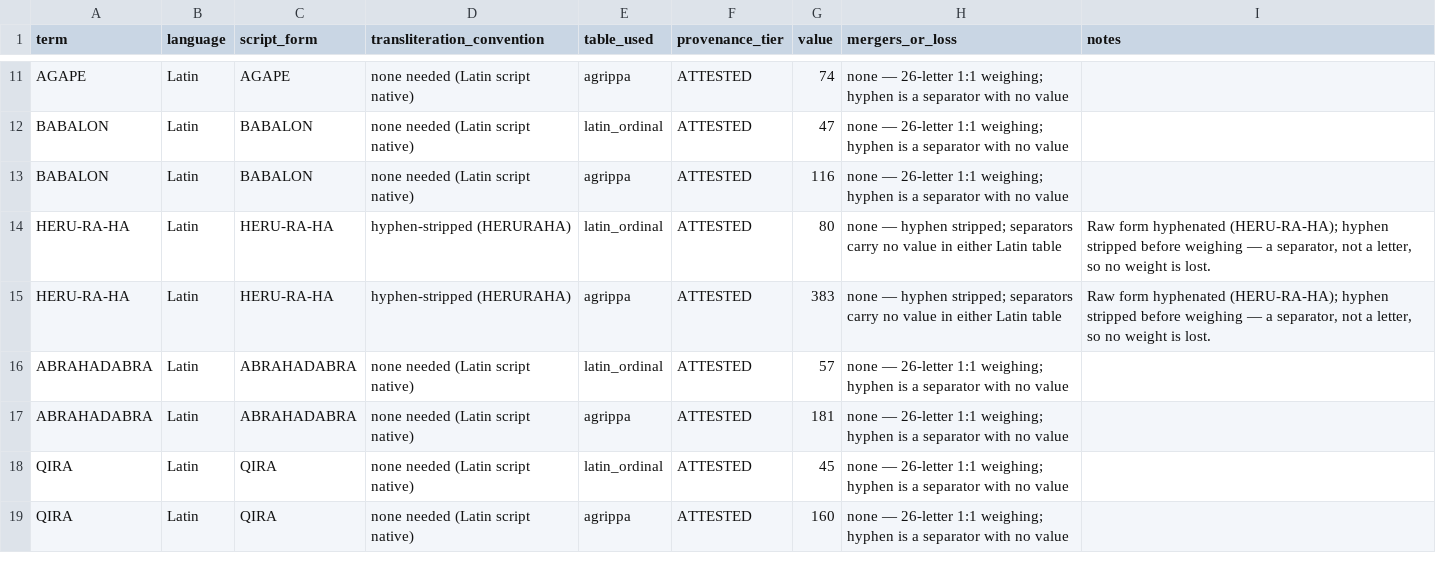
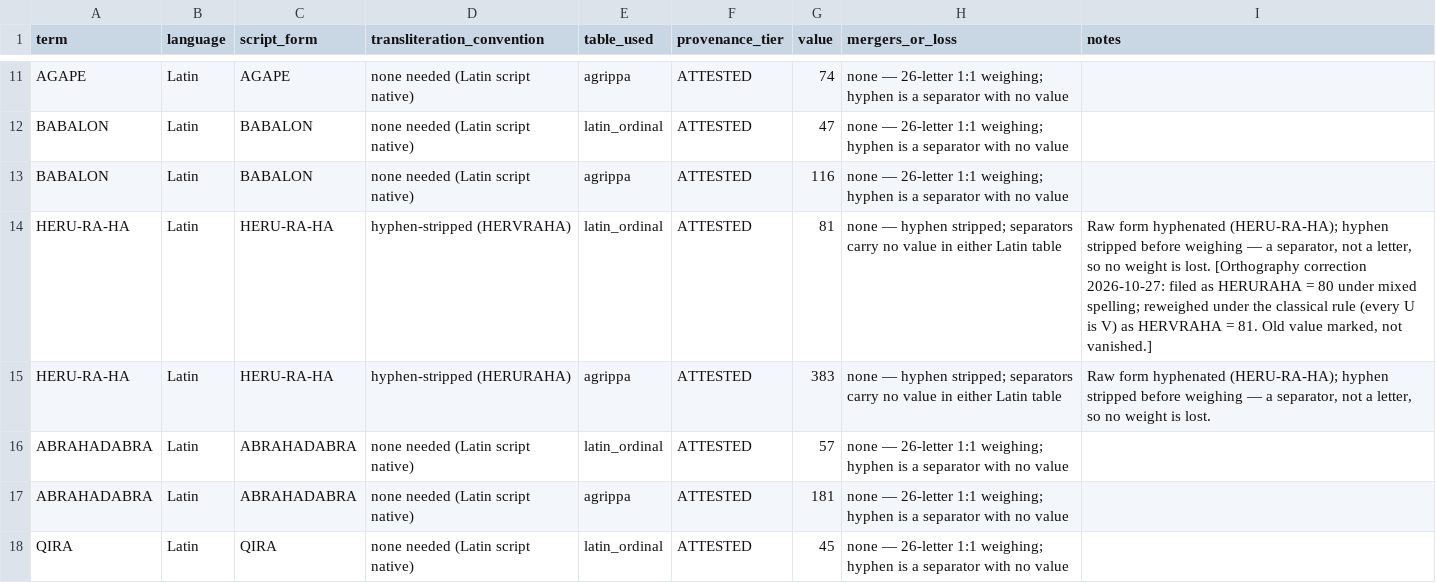
Before and after one commit to Qasparr/pontifex, a CSV file: research/twelve-tongues/latin-values.csv, drawn as a sheet; only a part is shown, gaps mark what is left out; the shorter side is filled out with more unchanged rows.

```diff
--- a/research/twelve-tongues/latin-values.csv
+++ b/research/twelve-tongues/latin-values.csv
@@ -13,3 +13,3 @@ BABALON,Latin,BABALON,none needed (Latin script native),latin_ordinal,ATTESTED,4
 BABALON,Latin,BABALON,none needed (Latin script native),agrippa,ATTESTED,116,none — 26-letter 1:1 weighing; hyphen is a separator with no value,
-HERU-RA-HA,Latin,HERU-RA-HA,hyphen-stripped (HERURAHA),latin_ordinal,ATTESTED,80,none — hyphen stripped; separators carry no value in either Latin table,"Raw form hyphenated (HERU-RA-HA); hyphen stripped before weighing — a separator, not a letter, so no weight is lost."
+HERU-RA-HA,Latin,HERU-RA-HA,hyphen-stripped (HERVRAHA),latin_ordinal,ATTESTED,81,none — hyphen stripped; separators carry no value in either Latin table,"Raw form hyphenated (HERU-RA-HA); hyphen stripped before weighing — a separator, not a letter, so no weight is lost. [Orthography correction 2026-10-27: filed as HERURAHA = 80 under mixed spelling; reweighed under the classical rule (every U is V) as HERVRAHA = 81. Old value marked, not vanished.]"
 HERU-RA-HA,Latin,HERU-RA-HA,hyphen-stripped (HERURAHA),agrippa,ATTESTED,383,none — hyphen stripped; separators carry no value in either Latin table,"Raw form hyphenated (HERU-RA-HA); hyphen stripped before weighing — a separator, not a letter, so no weight is lost."
```
Also changed, not shown: research/twelve-tongues/english-values.csv, research/twelve-tongues/unity-war-values.csv, 8 other files.
